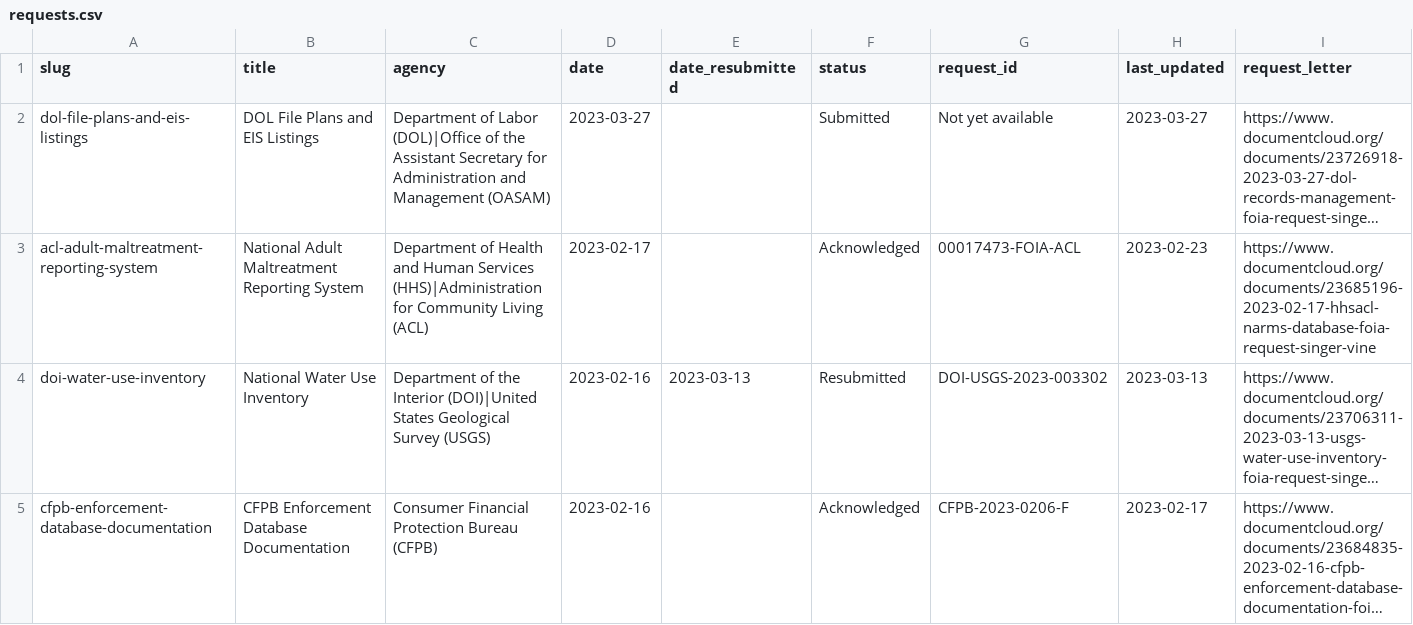
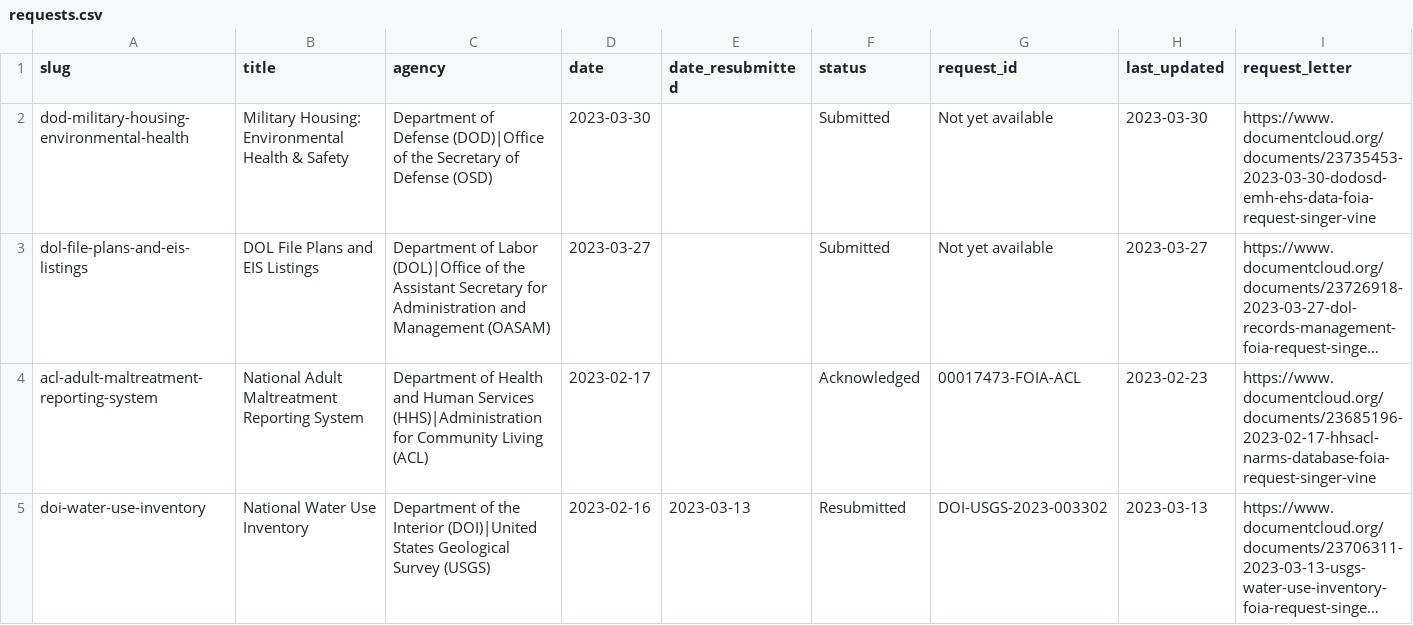
Before and after one commit to data-liberation-project/dlp-metadata, a CSV file: data/requests.csv, drawn as a sheet; only a part is shown; the shorter side is filled out with more unchanged rows; long unchanged cells end in …; the diff names each change by its address in the sheet, - before the commit and + after, or states it on an @@ line.

Commit message:
Add dod-military-housing-environmental-health

```diff
--- a/data/requests.csv
+++ b/data/requests.csv
+row 2: dod-military-housing-environmental-health | Military Housing: Environmental Health & Safety | Department of Defense (DOD)|Office of the Secretary of Defense (OSD) | 2023-03-30 |  | Submitted | Not yet available | 2023-03-30 | https://www.documentcloud.org/documents/23735453-2023-03-30-dodosd-emh-ehs-data-foia-request-singer-vine
```
